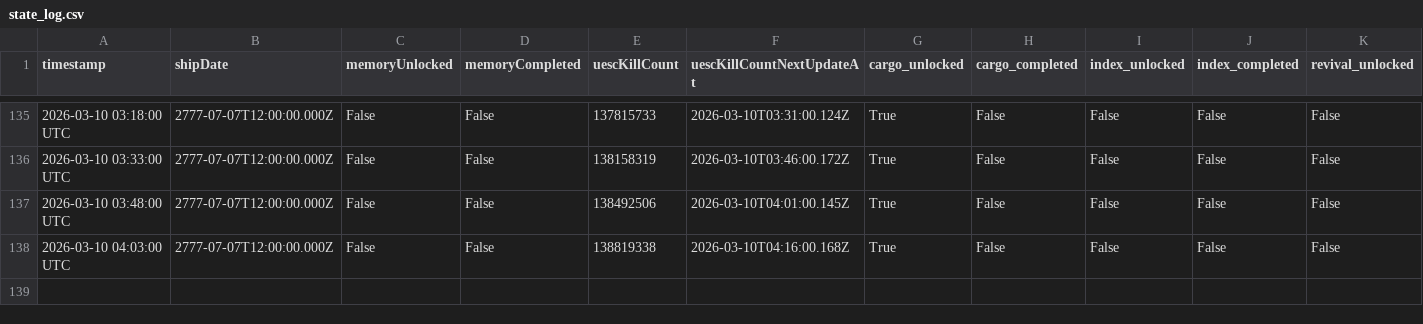
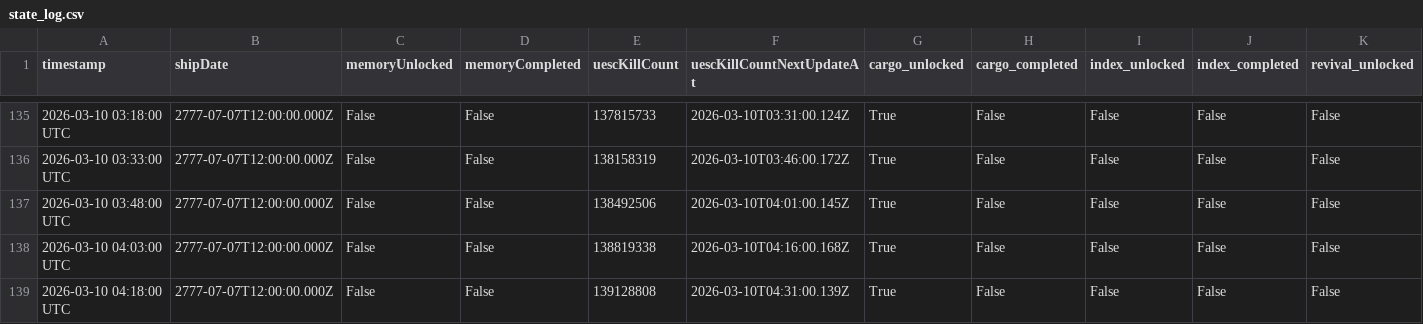
Before and after one commit to CrowdTypical/Marathon-arg, a CSV file: state_log.csv, drawn as a sheet; only a part is shown, gaps mark what is left out; rows hold the shown columns only; the diff names each change by its address in the sheet, - before the commit and + after, or states it on an @@ line.

```diff
--- a/state_log.csv
+++ b/state_log.csv
+row 139: 2026-03-10 04:18:00 UTC | 2777-07-07T12:00:00.000Z | False | False | 139128808 | 2026-03-10T04:31:00.139Z | True | False | False | False | False
```
Also changed, not shown: stabilization_log.csv.
